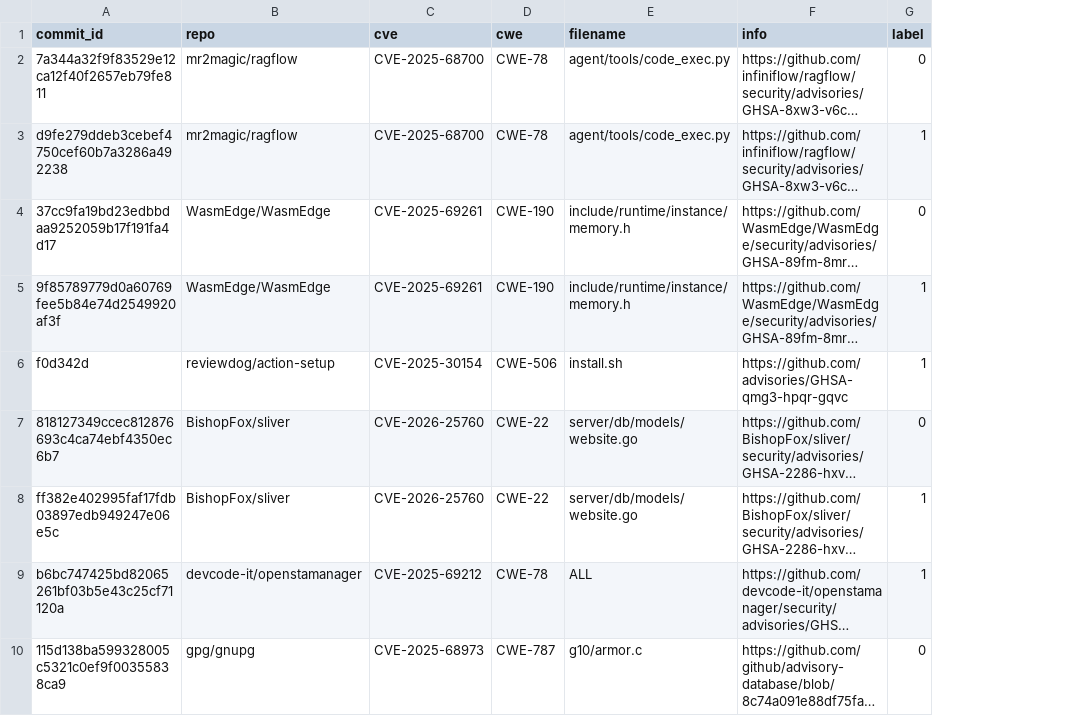
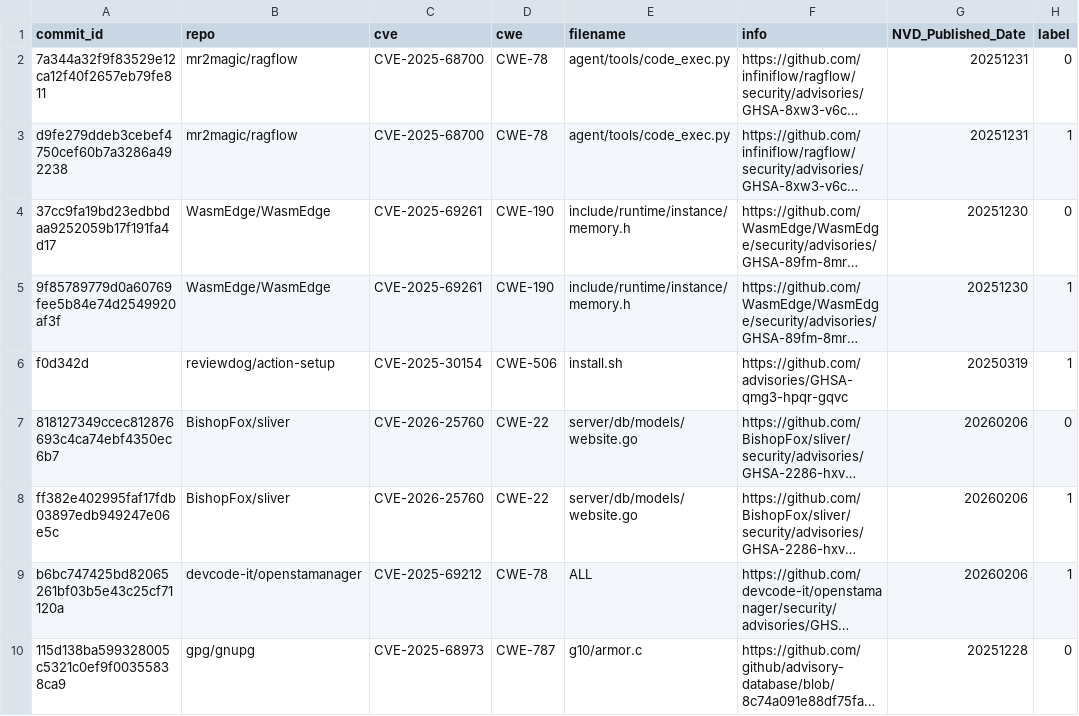
Before and after one commit to KeLeXueBi/VIC-RAGRENT, a CSV file: data/2025_2026_CVE.csv, drawn as a sheet; only a part is shown; long unchanged cells end in …; the diff names each change by its address in the sheet, - before the commit and + after, or states it on an @@ line.

Commit message:
Update 2025_2026_CVE.csv

```diff
--- a/data/2025_2026_CVE.csv
+++ b/data/2025_2026_CVE.csv
+column G (NVD_Published_Date), rows 2-10: 20251231 | 20251231 | 20251230 | 20251230 | 20250319 | 20260206 | 20260206 | 20260206 | 20251228
```
